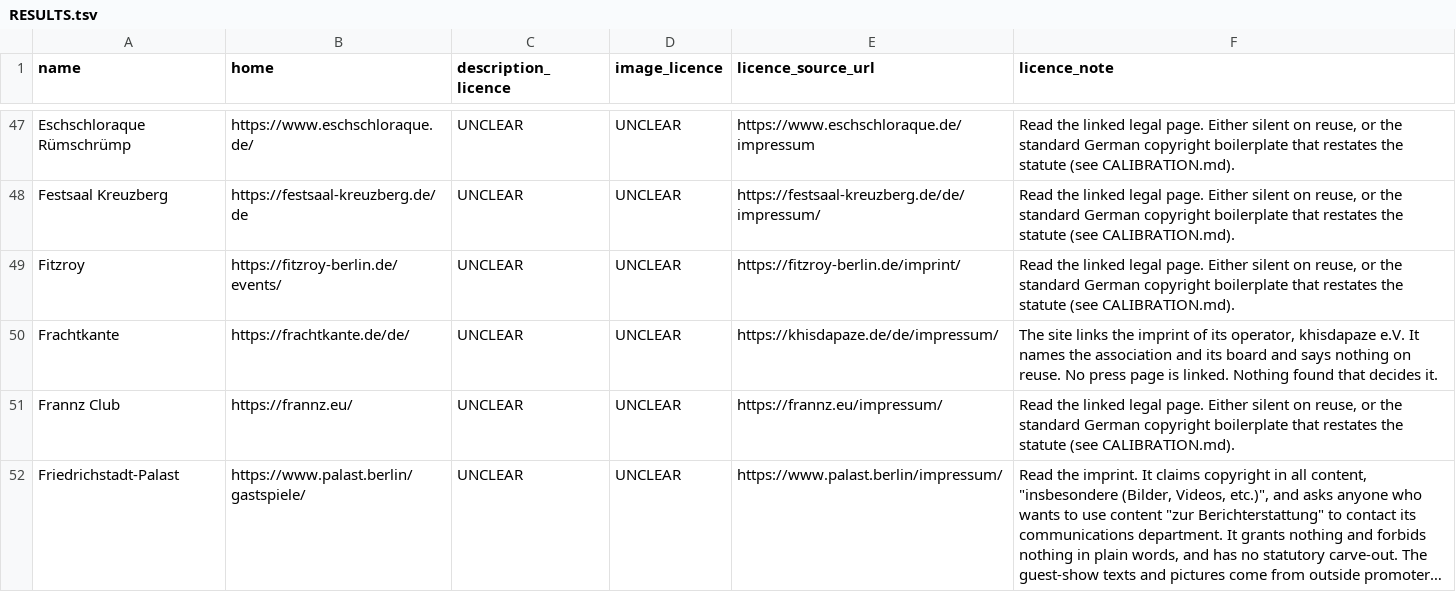
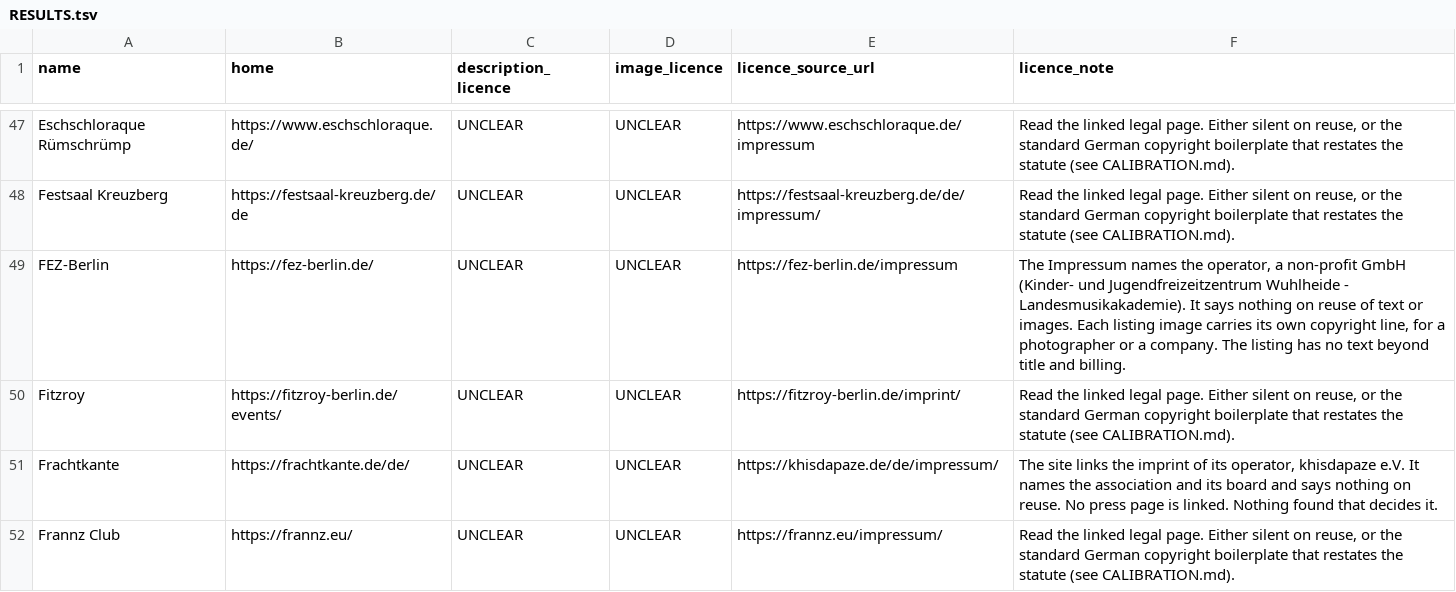
Before and after one commit to enorm-labs/event-junkie, a TSV file: docs/licence-review/RESULTS.tsv, drawn as a sheet; only a part is shown, gaps mark what is left out; the shorter side is filled out with more unchanged rows; long unchanged cells end in ….

```diff
--- a/docs/licence-review/RESULTS.tsv
+++ b/docs/licence-review/RESULTS.tsv
@@ -48,2 +48,3 @@ Eschschloraque Rümschrümp	https://www.eschschloraque.de/	UNCLEAR	UNCLEAR	https
 Festsaal Kreuzberg	https://festsaal-kreuzberg.de/de	UNCLEAR	UNCLEAR	https://festsaal-kreuzberg.de/de/impressum/	Read the linked legal page. Either silent on reuse, or the standard German copyright boilerplate that restates the statute (see CALIBRATION.md).
+FEZ-Berlin	https://fez-berlin.de/	UNCLEAR	UNCLEAR	https://fez-berlin.de/impressum	The Impressum names the operator, a non-profit GmbH (Kinder- und Jugendfreizeitzentrum Wuhlheide - Landesmusikakademie). It says nothing on reuse of text or images. Each listing image carries its own copyright line, for a photographer or a company. The listing has no text beyond title and billing.
 Fitzroy	https://fitzroy-berlin.de/events/	UNCLEAR	UNCLEAR	https://fitzroy-berlin.de/imprint/	Read the linked legal page. Either silent on reuse, or the standard German copyright boilerplate that restates the statute (see CALIBRATION.md).
```
Also changed, not shown: 13 other files.
